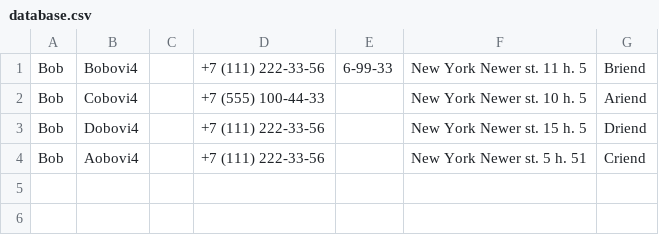
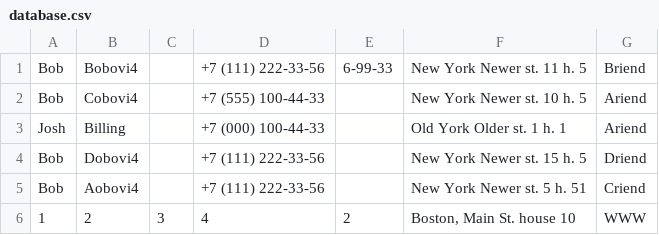
Before and after one commit to Coder911th/ruby-second-experience, a CSV file: data/database.csv, drawn as a sheet; the diff names each change by its address in the sheet, - before the commit and + after, or states it on an @@ line.

```diff
--- a/data/database.csv
+++ b/data/database.csv
+row 3: Josh | Billing |  | +7 (000) 100-44-33 |  | Old York Older st. 1 h. 1 | Ariend
+row 6: 1 | 2 | 3 | 4 | 2 | Boston, Main St. house 10 | WWW
```
Also changed, not shown: 8 other files.
